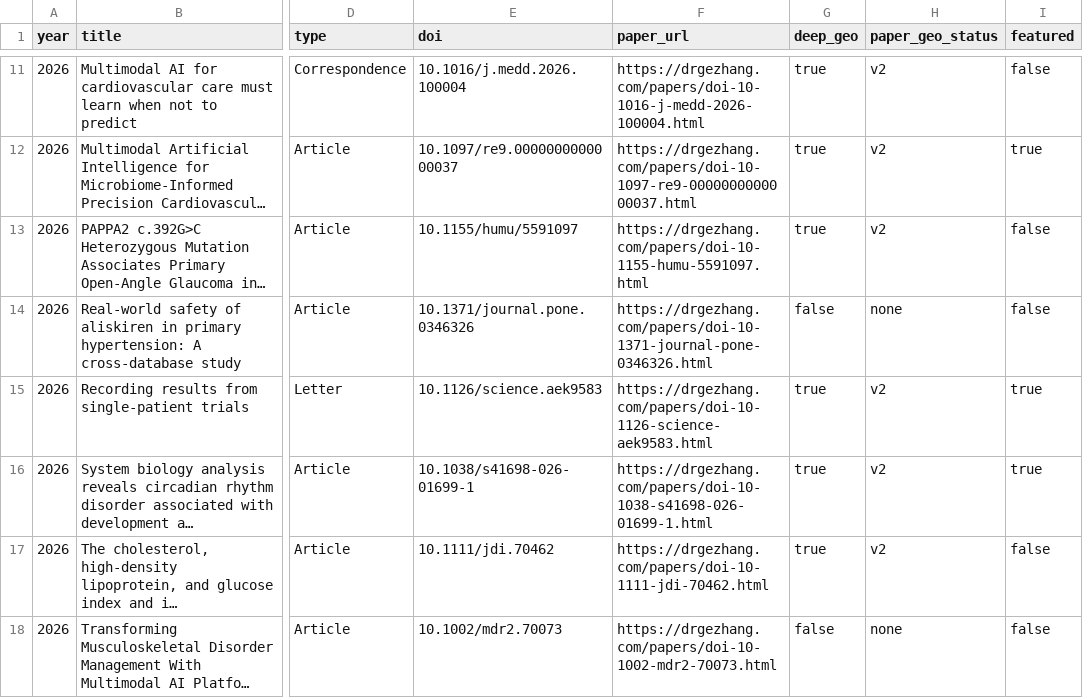
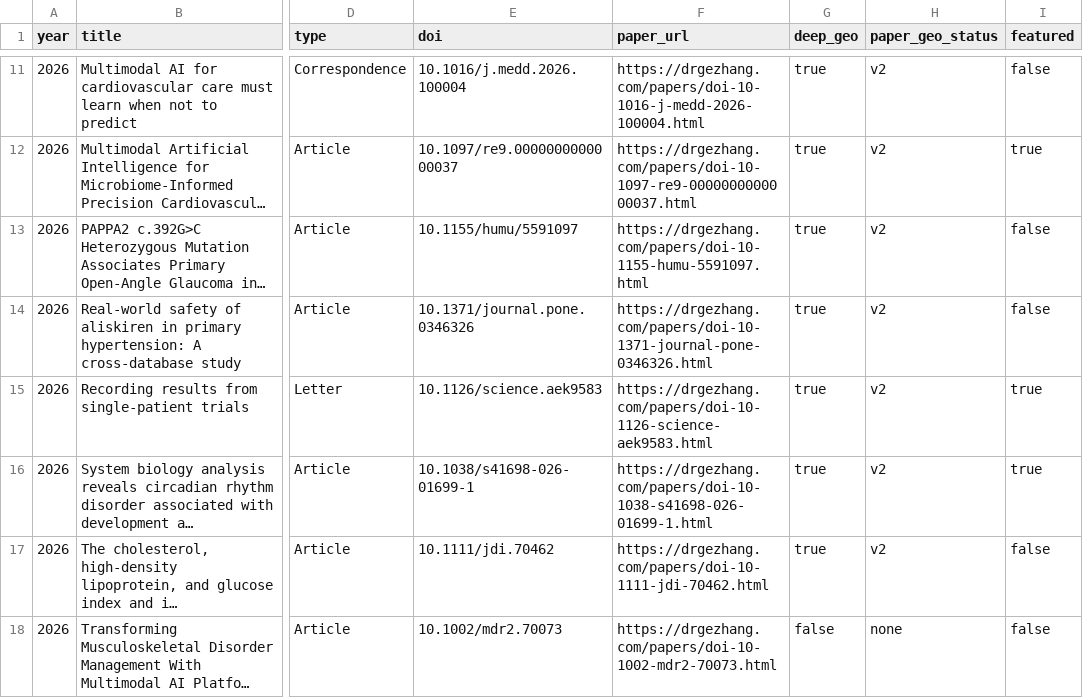
Before and after one commit to DrZoggg/Ge-Zhang.github.io, a CSV file: publication_inventory.csv, drawn as a sheet; only a part is shown, gaps mark what is left out; long unchanged cells end in …; the diff names each change by its address in the sheet, - before the commit and + after, or states it on an @@ line.

Commit message:
Publish reviewed aliskiren pharmacovigilance evidence with Deep GEO (#280)

```diff
--- a/publication_inventory.csv
+++ b/publication_inventory.csv
-G14 (deep_geo): false
+G14 (deep_geo): true
-H14 (paper_geo_status): none
+H14 (paper_geo_status): v2
```
Also changed, not shown: 23 other files.
